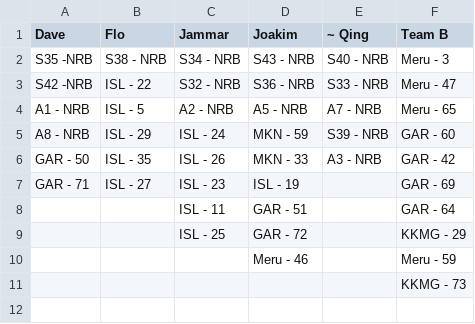
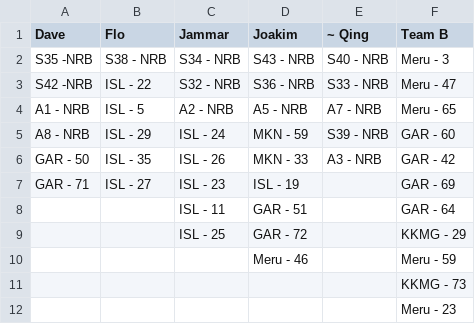
Before and after one commit to snvice/allocations, a CSV file: complete.csv, drawn as a sheet.

Commit message:
19 - may

```diff
--- a/complete.csv
+++ b/complete.csv
@@ -11 +11,2 @@ GAR - 71,ISL - 27,ISL - 23,ISL - 19,,GAR - 69
 ,,,,,KKMG - 73
+,,,,,Meru - 23
```
